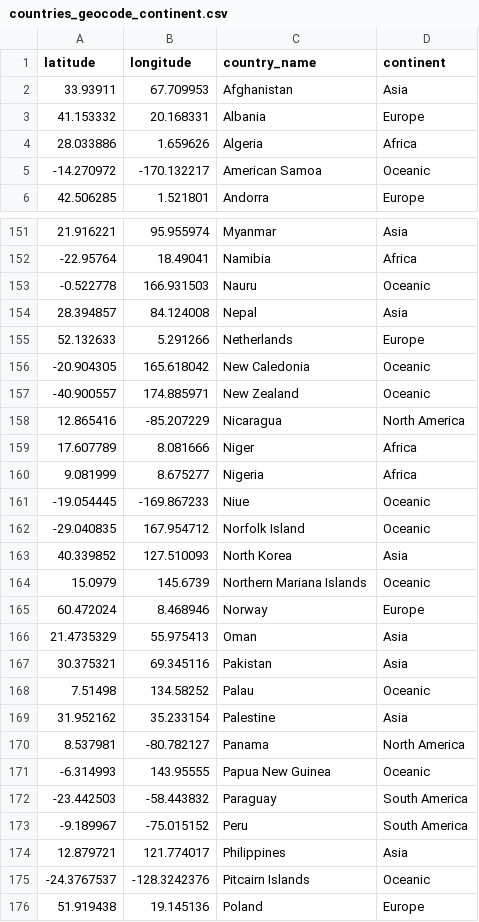
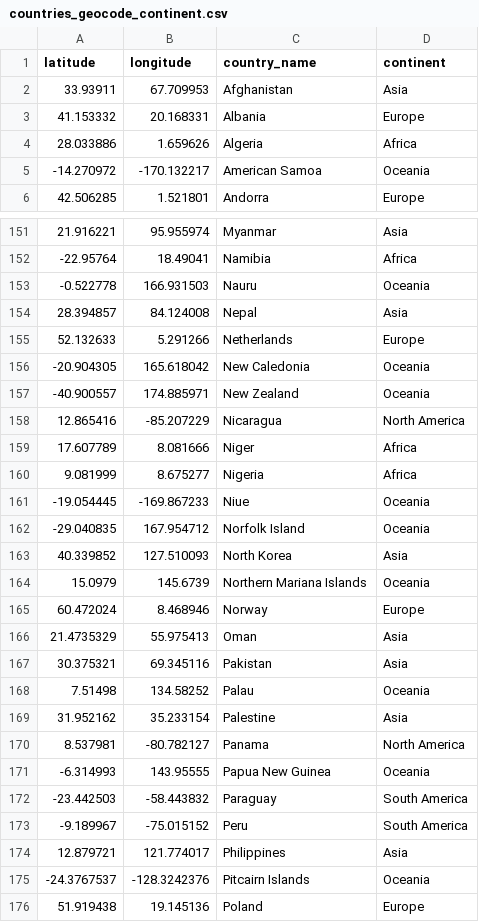
Before and after one commit to abilimckl1/Continent, a CSV file: data/countries_geocode_continent.csv, drawn as a sheet; only a part is shown, gaps mark what is left out; the diff covers the shown part only.

```diff
--- a/data/countries_geocode_continent.csv
+++ b/data/countries_geocode_continent.csv
@@ -4,3 +4,3 @@ latitude,longitude,country_name,continent
 28.033886,1.659626,Algeria,Africa
--14.270972,-170.132217,American Samoa,Oceanic
+-14.270972,-170.132217,American Samoa,Oceania
 42.506285,1.521801,Andorra,Europe
@@ -152,7 +152,7 @@ latitude,longitude,country_name,continent
 -22.95764,18.49041,Namibia,Africa
--0.522778,166.931503,Nauru,Oceanic
+-0.522778,166.931503,Nauru,Oceania
 28.394857,84.124008,Nepal,Asia
 52.132633,5.291266,Netherlands,Europe
--20.904305,165.618042,New Caledonia,Oceanic
--40.900557,174.885971,New Zealand,Oceanic
+-20.904305,165.618042,New Caledonia,Oceania
+-40.900557,174.885971,New Zealand,Oceania
 12.865416,-85.207229,Nicaragua,North America
@@ -160,6 +160,6 @@ latitude,longitude,country_name,continent
 9.081999,8.675277,Nigeria,Africa
--19.054445,-169.867233,Niue,Oceanic
--29.040835,167.954712,Norfolk Island,Oceanic
+-19.054445,-169.867233,Niue,Oceania
+-29.040835,167.954712,Norfolk Island,Oceania
 40.339852,127.510093,North Korea,Asia
-15.0979,145.6739,Northern Mariana Islands,Oceanic
+15.0979,145.6739,Northern Mariana Islands,Oceania
 60.472024,8.468946,Norway,Europe
@@ -167,6 +167,6 @@ latitude,longitude,country_name,continent
 30.375321,69.345116,Pakistan,Asia
-7.51498,134.58252,Palau,Oceanic
+7.51498,134.58252,Palau,Oceania
 31.952162,35.233154,Palestine,Asia
 8.537981,-80.782127,Panama,North America
--6.314993,143.95555,Papua New Guinea,Oceanic
+-6.314993,143.95555,Papua New Guinea,Oceania
 -23.442503,-58.443832,Paraguay,South America
@@ -174,3 +174,3 @@ latitude,longitude,country_name,continent
 12.879721,121.774017,Philippines,Asia
--24.3767537,-128.3242376,Pitcairn Islands,Oceanic
+-24.3767537,-128.3242376,Pitcairn Islands,Oceania
 51.919438,19.145136,Poland,Europe
```
Also changed, not shown: 16 edited cells elsewhere in this file, data/countries_clusters.csv, 4 other files.
